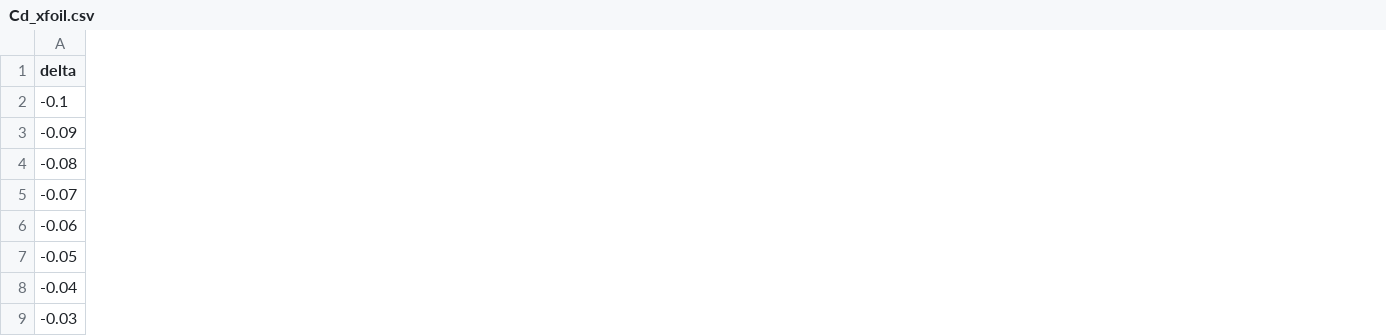
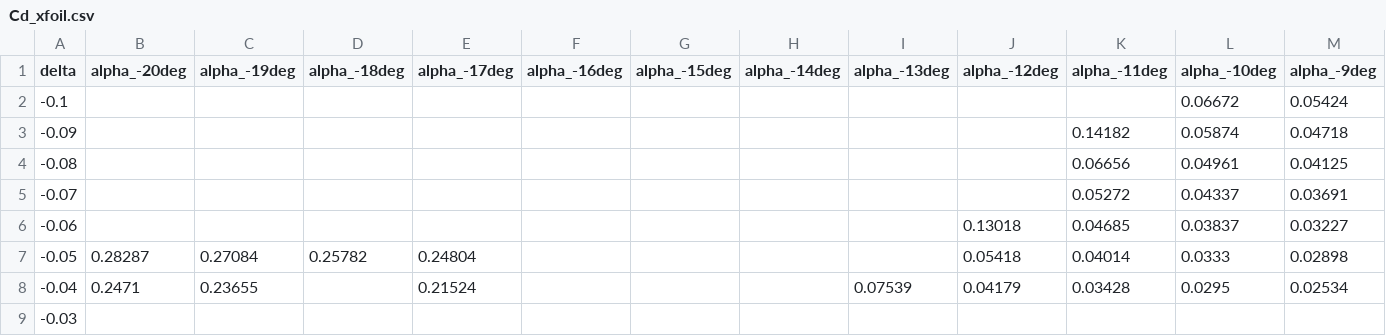
Before and after one commit to crimsonrr/morphing-wing-aero-opt, a CSV file: data/Cd_xfoil.csv, drawn as a sheet; only a part is shown; the diff covers the shown part only; the diff names each change by its address in the sheet, - before the commit and + after, or states it on an @@ line.

Commit message:
expanded the database to alpha = [-20, 20] . data matches expected trends and patterns. refer to logbook for a more in depth analysis

```diff
--- a/data/Cd_xfoil.csv
+++ b/data/Cd_xfoil.csv
+column B (alpha_-20deg), rows 7-8: 0.28287 | 0.2471
+column C (alpha_-19deg), rows 7-8: 0.27084 | 0.23655
+column D (alpha_-18deg), row 7: 0.25782
+column E (alpha_-17deg), rows 7-8: 0.24804 | 0.21524
+column F (alpha_-16deg), empty
+column G (alpha_-15deg), empty
+column H (alpha_-14deg), empty
+column I (alpha_-13deg), row 8: 0.07539
+column J (alpha_-12deg), rows 6-8: 0.13018 | 0.05418 | 0.04179
+column K (alpha_-11deg), rows 3-8: 0.14182 | 0.06656 | 0.05272 | 0.04685 | 0.04014 | 0.03428
+column L (alpha_-10deg), rows 2-8: 0.06672 | 0.05874 | 0.04961 | 0.04337 | 0.03837 | 0.0333 | 0.0295
+column M (alpha_-9deg), rows 2-8: 0.05424 | 0.04718 | 0.04125 | 0.03691 | 0.03227 | 0.02898 | 0.02534
```
Also changed, not shown: 16 added columns and 5 edited cells elsewhere in this file, data/Cl_xfoil.csv, 8 other files.
